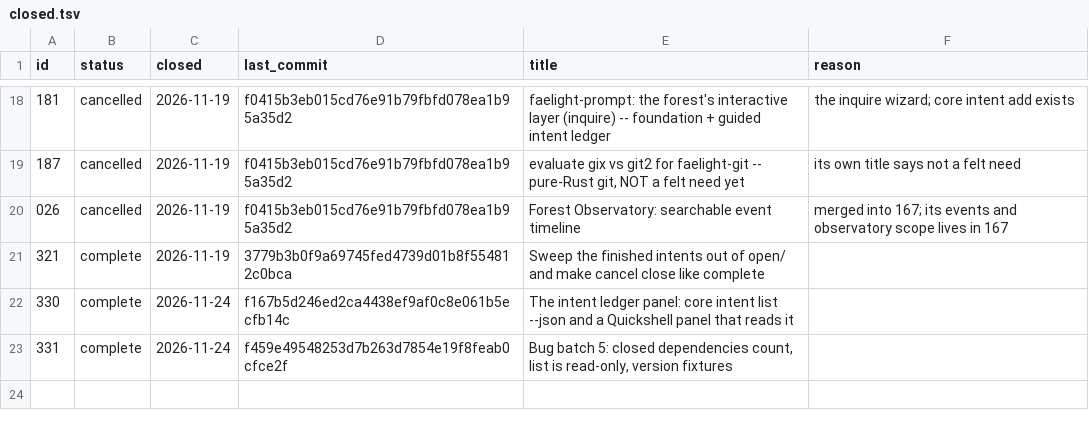
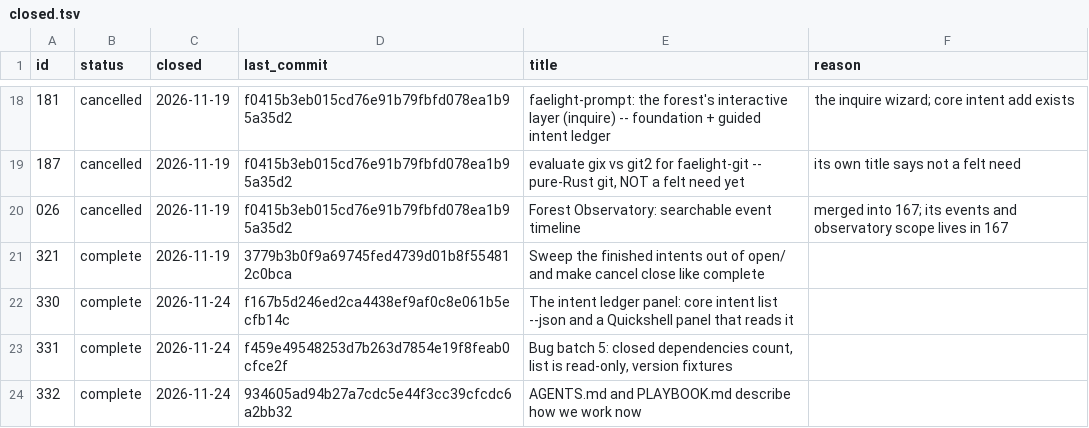
Before and after one commit to WidkidoneR2/0-Core, a TSV file: zero/intents/closed.tsv, drawn as a sheet; only a part is shown, gaps mark what is left out.

Commit message:
INT-332: complete; docs only; removed zero/intents/open/332-agentsmd-and-playbookmd-describe-how-we-work-now.md
Intent: INT-332
Seal: ede61bac0b176d03

```diff
--- a/zero/intents/closed.tsv
+++ b/zero/intents/closed.tsv
@@ -23 +23,2 @@ id	status	closed	last_commit	title	reason
 331	complete	2026-11-24	f459e49548253d7b263d7854e19f8feab0cfce2f	Bug batch 5: closed dependencies count, list is read-only, version fixtures
+332	complete	2026-11-24	934605ad94b27a7cdc5e44f3cc39cfcdc6a2bb32	AGENTS.md and PLAYBOOK.md describe how we work now
```
Also changed, not shown: 1 other file.
